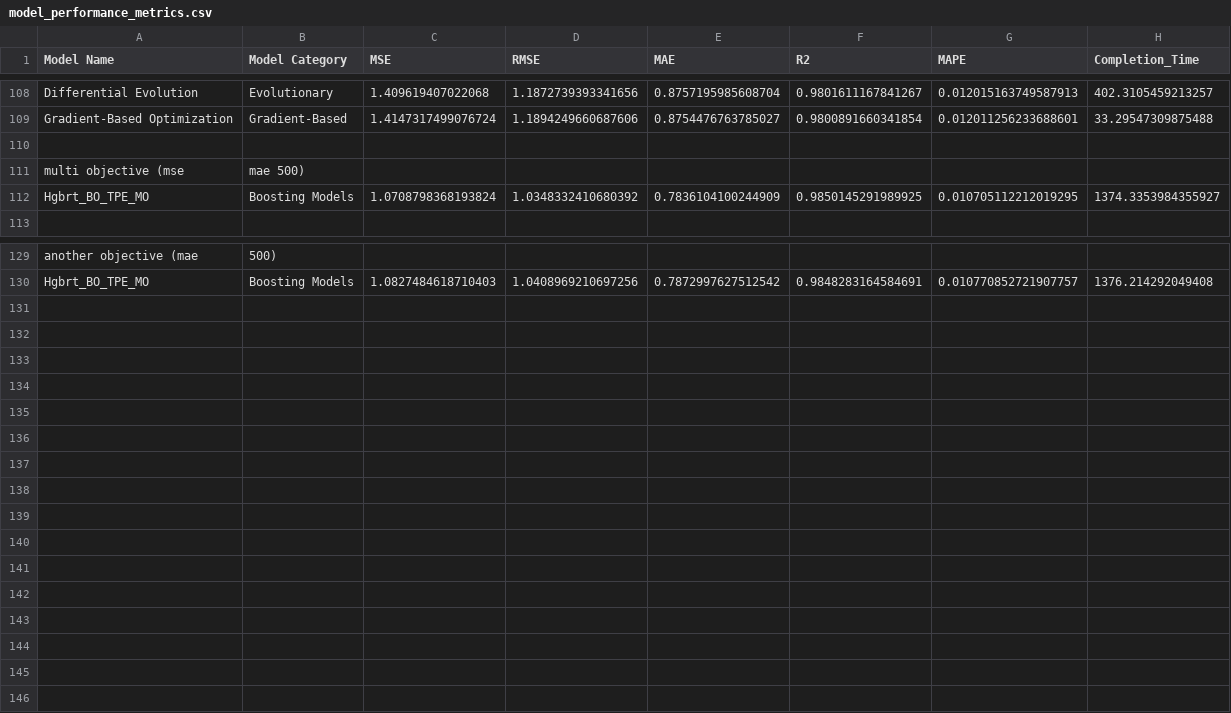
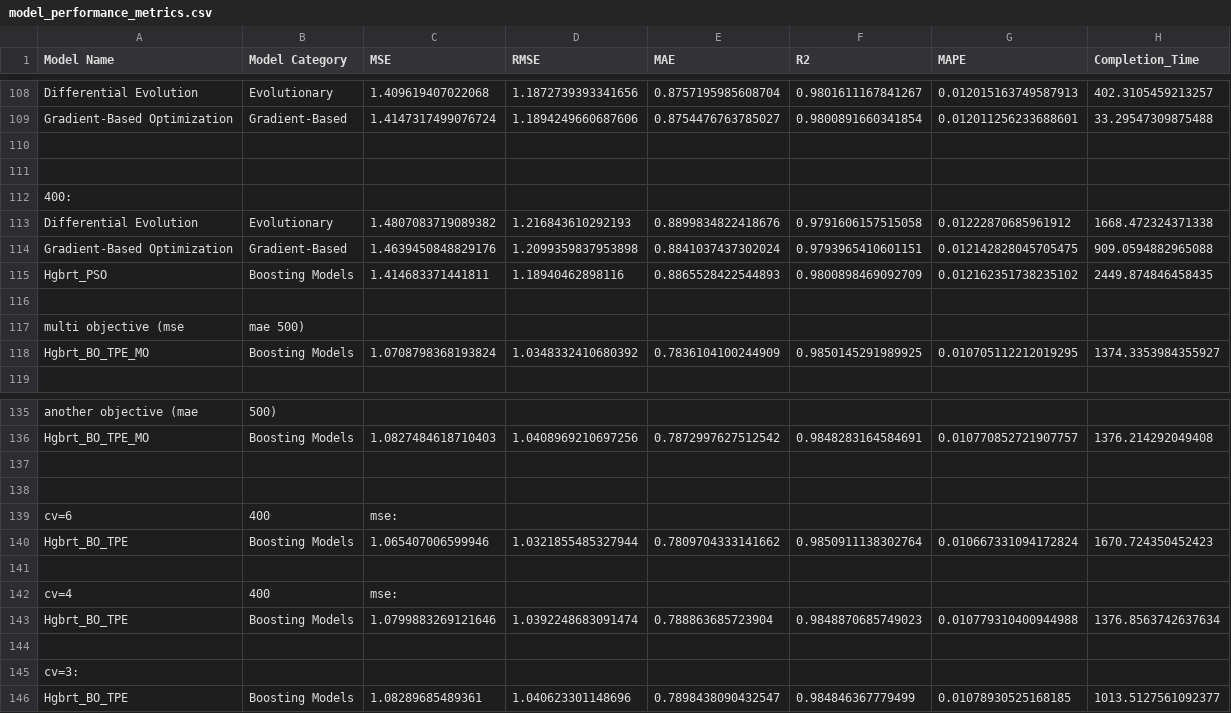
Before and after one commit to Prithiv-vijai/5g_MEC, a CSV file: data/model_performance_metrics.csv, drawn as a sheet; only a part is shown, gaps mark what is left out.

Commit message:
cleaned and contains all runs metrics

```diff
--- a/data/model_performance_metrics.csv
+++ b/data/model_performance_metrics.csv
@@ -110,2 +110,8 @@ Gradient-Based Optimization,Gradient-Based,1.4147317499076724,1.1894249660687606
 
+
+400:
+Differential Evolution,Evolutionary,1.4807083719089382,1.216843610292193,0.8899834822418676,0.9791606157515058,0.01222870685961912,1668.472324371338
+Gradient-Based Optimization,Gradient-Based,1.4639450848829176,1.2099359837953898,0.8841037437302024,0.9793965410601151,0.012142828045705475,909.0594882965088
+Hgbrt_PSO,Boosting Models,1.414683371441811,1.18940462898116,0.8865528422544893,0.9800898469092709,0.012162351738235102,2449.874846458435
+
 multi objective (mse,mae 500)
@@ -130 +136,11 @@ another objective (mae, 500)
 Hgbrt_BO_TPE_MO,Boosting Models,1.0827484618710403,1.0408969210697256,0.7872997627512542,0.9848283164584691,0.010770852721907757,1376.214292049408
+
+
+cv=6 ,400 ,mse:
+Hgbrt_BO_TPE,Boosting Models,1.065407006599946,1.0321855485327944,0.7809704333141662,0.9850911138302764,0.010667331094172824,1670.724350452423
+
+cv=4 ,400 ,mse:
+Hgbrt_BO_TPE,Boosting Models,1.0799883269121646,1.0392248683091474,0.788863685723904,0.9848870685749023,0.010779310400944988,1376.8563742637634
+
+cv=3:
+Hgbrt_BO_TPE,Boosting Models,1.08289685489361,1.040623301148696,0.7898438090432547,0.984846367779499,0.01078930525168185,1013.5127561092377
```
Also changed, not shown: data/model_best_params.csv, 17 other files.
